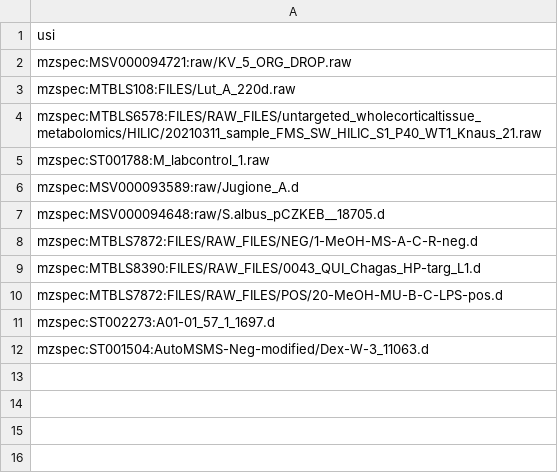
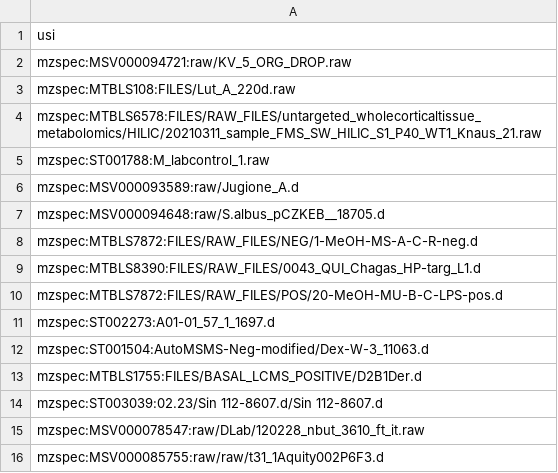
Before and after one commit to Wang-Bioinformatics-Lab/downloadpublicdata, a TSV file: data/test_download_raw.tsv, drawn as a sheet; the diff names each change by its address in the sheet, - before the commit and + after, or states it on an @@ line.

```diff
--- a/data/test_download_raw.tsv
+++ b/data/test_download_raw.tsv
+row 13: mzspec:MTBLS1755:FILES/BASAL_LCMS_POSITIVE/D2B1Der.d
+row 14: mzspec:ST003039:02.23/Sin 112-8607.d/Sin 112-8607.d
+row 15: mzspec:MSV000078547:raw/DLab/120228_nbut_3610_ft_it.raw
+row 16: mzspec:MSV000085755:raw/raw/t31_1Aquity002P6F3.d
```
Also changed, not shown: data/test_download.tsv, 2 other files.
